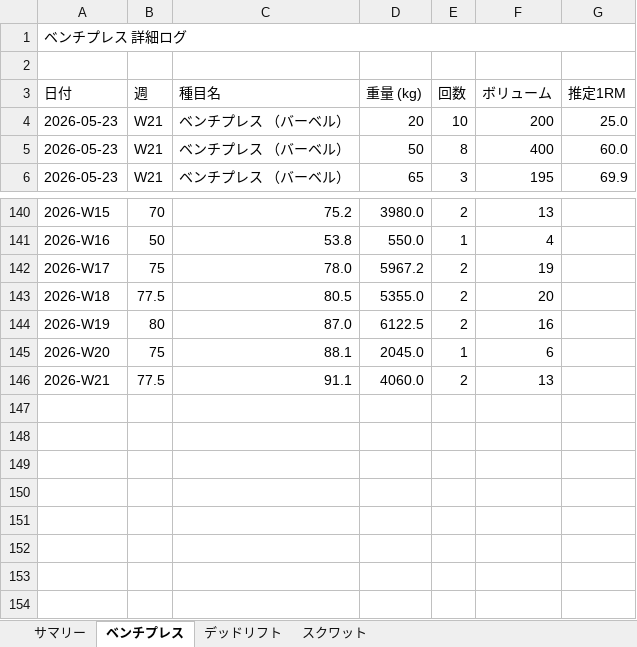
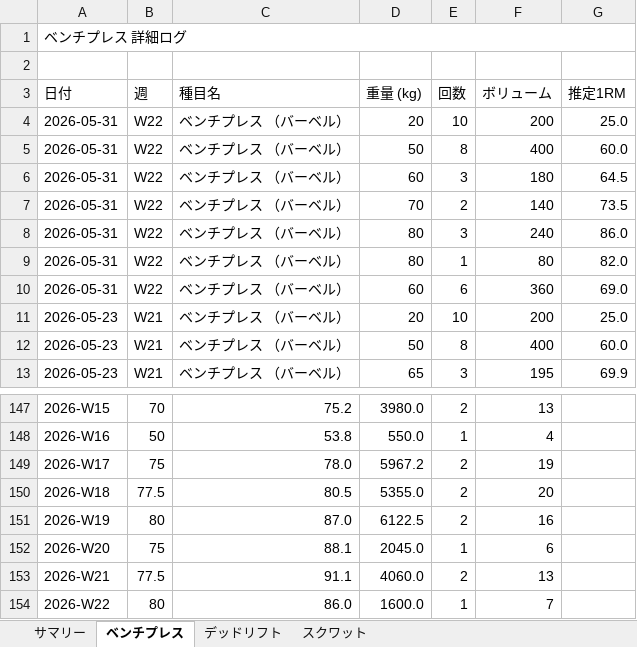
Before and after one commit to iakgah-dotcom/hevy-tracker, an Excel workbook: data/BIG3_tracker.xlsx, sheet ベンチプレス, drawn as a sheet; only a part is shown, gaps mark what is left out; values as stored, in another font and other column widths than the file's, no cell formats; charts and pictures not drawn; the diff names each change by its address in the sheet, - before the commit and + after, or states it on an @@ line.

```diff
--- a/data/BIG3_tracker.xlsx (sheet ベンチプレス)
+++ b/data/BIG3_tracker.xlsx (sheet ベンチプレス)
+row 4: 2026-05-31 | W22 | ベンチプレス （バーベル） | 20 | 10 | 200 | 25.0
+row 5: 2026-05-31 | W22 | ベンチプレス （バーベル） | 50 | 8 | 400 | 60.0
+row 6: 2026-05-31 | W22 | ベンチプレス （バーベル） | 60 | 3 | 180 | 64.5
+row 7: 2026-05-31 | W22 | ベンチプレス （バーベル） | 70 | 2 | 140 | 73.5
+row 8: 2026-05-31 | W22 | ベンチプレス （バーベル） | 80 | 3 | 240 | 86.0
+row 9: 2026-05-31 | W22 | ベンチプレス （バーベル） | 80 | 1 | 80 | 82.0
+row 10: 2026-05-31 | W22 | ベンチプレス （バーベル） | 60 | 6 | 360 | 69.0
+row 154: 2026-W22 | 80 | 86.0 | 1600.0 | 1 | 7
```
Also changed, not shown: sheet サマリー, cell formats, charts or pictures.
